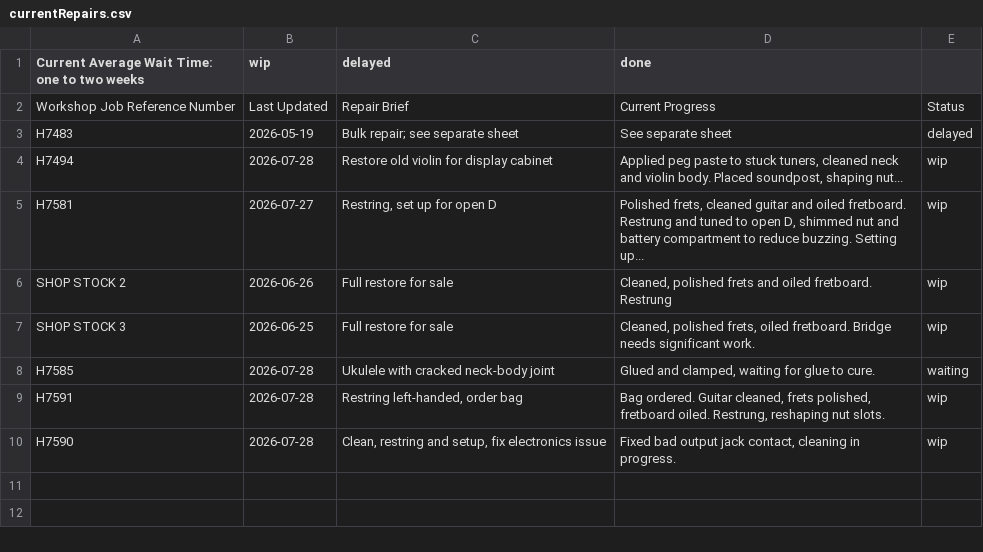
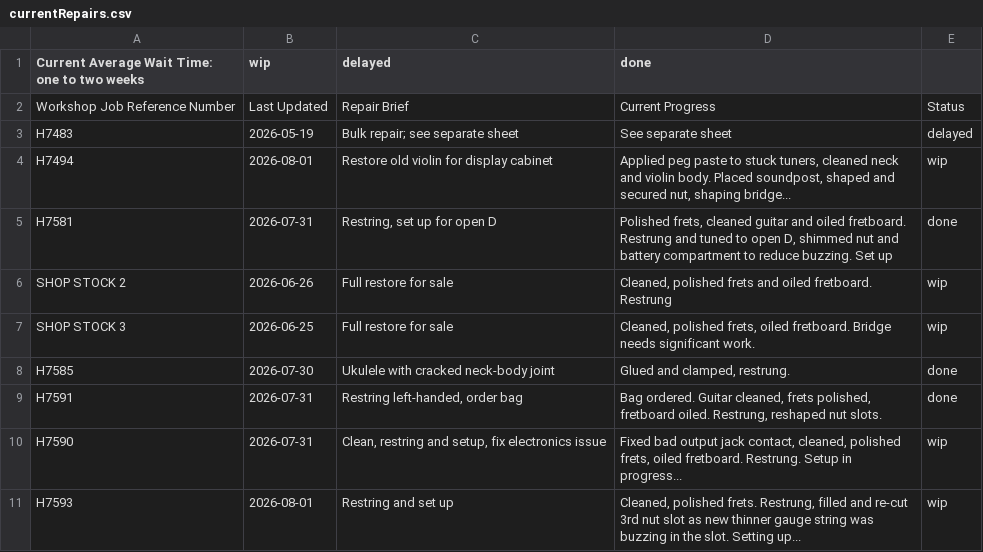
Before and after one commit to Penguinatron/Penguinatron.github.io, a CSV file: technician/currentRepairs.csv, drawn as a sheet.

```diff
--- a/technician/currentRepairs.csv
+++ b/technician/currentRepairs.csv
@@ -3,8 +3,9 @@ Workshop Job Reference Number|Last Updated|Repair Brief|Current Progress|Status
 H7483|2026-05-19|Bulk repair; see separate sheet|See separate sheet|delayed
-H7494|2026-07-28|Restore old violin for display cabinet|Applied peg paste to stuck tuners, cleaned neck and violin body. Placed soundpost, shaping nut...|wip
-H7581|2026-07-27|Restring, set up for open D|Polished frets, cleaned guitar and oiled fretboard. Restrung and tuned to open D, shimmed nut and battery compartment to reduce buzzing. Setting up...|wip
+H7494|2026-08-01|Restore old violin for display cabinet|Applied peg paste to stuck tuners, cleaned neck and violin body. Placed soundpost, shaped and secured nut, shaping bridge...|wip
+H7581|2026-07-31|Restring, set up for open D|Polished frets, cleaned guitar and oiled fretboard. Restrung and tuned to open D, shimmed nut and battery compartment to reduce buzzing. Set up|done
 SHOP STOCK 2|2026-06-26|Full restore for sale|Cleaned, polished frets and oiled fretboard. Restrung|wip
 SHOP STOCK 3|2026-06-25|Full restore for sale|Cleaned, polished frets, oiled fretboard. Bridge needs significant work.|wip
-H7585|2026-07-28|Ukulele with cracked neck-body joint|Glued and clamped, waiting for glue to cure.|waiting
-H7591|2026-07-28|Restring left-handed, order bag|Bag ordered. Guitar cleaned, frets polished, fretboard oiled. Restrung, reshaping nut slots.|wip
-H7590|2026-07-28|Clean, restring and setup, fix electronics issue|Fixed bad output jack contact, cleaning in progress.|wip
+H7585|2026-07-30|Ukulele with cracked neck-body joint|Glued and clamped, restrung.|done
+H7591|2026-07-31|Restring left-handed, order bag|Bag ordered. Guitar cleaned, frets polished, fretboard oiled. Restrung, reshaped nut slots.|done
+H7590|2026-07-31|Clean, restring and setup, fix electronics issue|Fixed bad output jack contact, cleaned, polished frets, oiled fretboard. Restrung. Setup in progress...|wip
+H7593|2026-08-01|Restring and set up|Cleaned, polished frets. Restrung, filled and re-cut 3rd nut slot as new thinner gauge string was buzzing in the slot. Setting up...|wip
```
Also changed, not shown: 1 other file.
